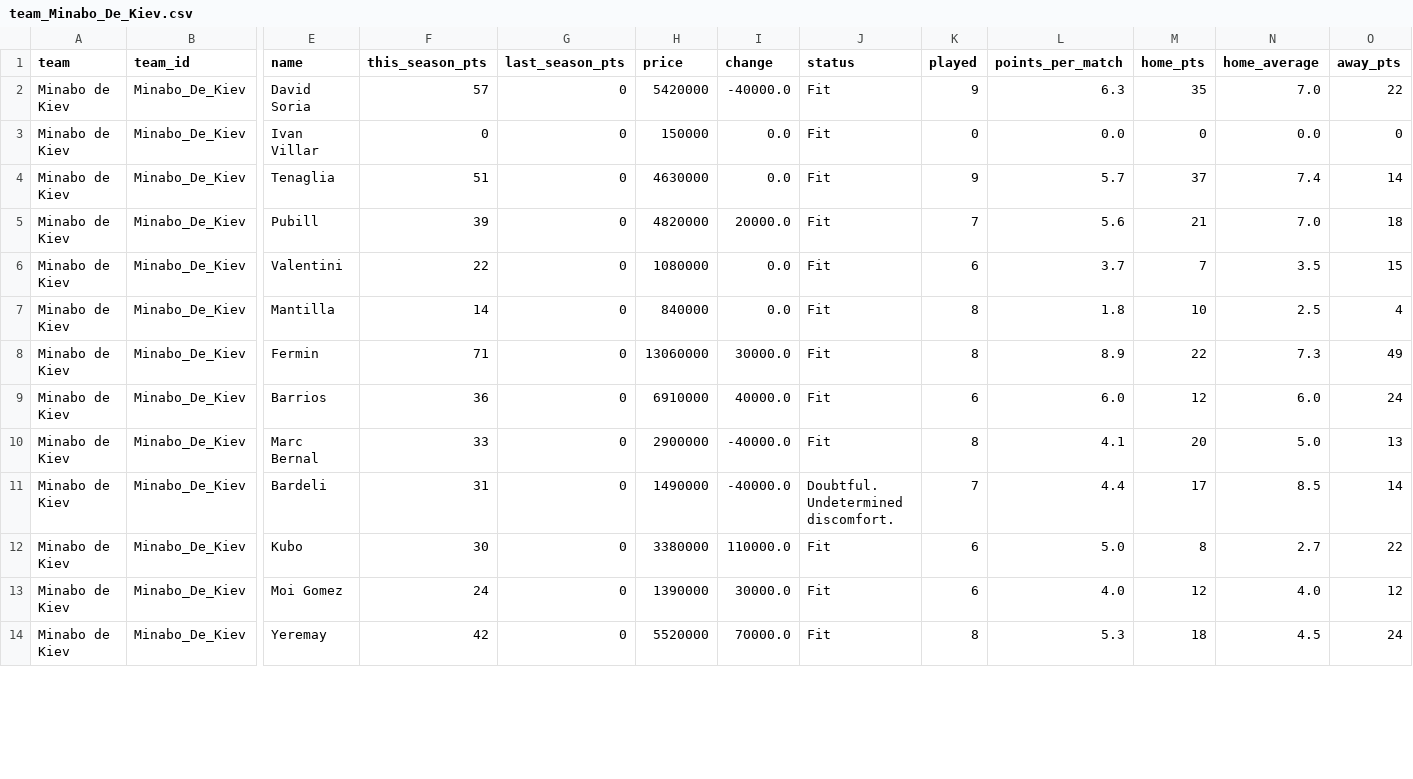
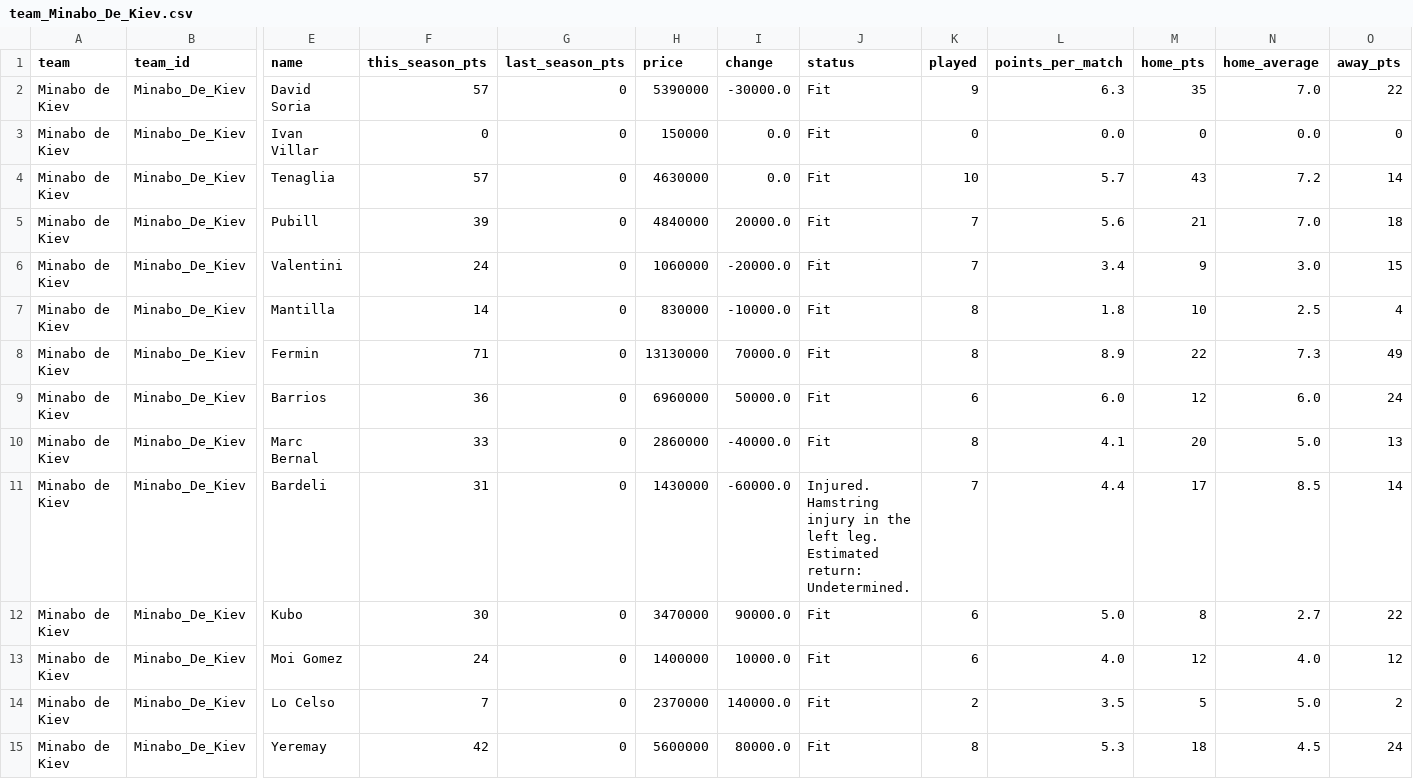
Before and after one commit to nilcrespo/BiwengerBot, a CSV file: csvs/teams/team_Minabo_De_Kiev.csv, drawn as a sheet; only a part is shown, gaps mark what is left out; addresses are those after the commit; rows hold the shown columns only; the diff covers the shown part only; the diff names each change by its address in the sheet, - before the commit and + after, or states it on an @@ line.

```diff
--- a/csvs/teams/team_Minabo_De_Kiev.csv
+++ b/csvs/teams/team_Minabo_De_Kiev.csv
-H2 (price): 5420000
+H2 (price): 5390000
-I2 (change): -40000.0
+I2 (change): -30000.0
-F4 (this_season_pts): 51
+F4 (this_season_pts): 57
-K4 (played): 9
+K4 (played): 10
-M4 (home_pts): 37
+M4 (home_pts): 43
-N4 (home_average): 7.4
+N4 (home_average): 7.2
-H5 (price): 4820000
+H5 (price): 4840000
-F6 (this_season_pts): 22
+F6 (this_season_pts): 24
-H6 (price): 1080000
+H6 (price): 1060000
-I6 (change): 0.0
+I6 (change): -20000.0
-K6 (played): 6
+K6 (played): 7
-L6 (points_per_match): 3.7
+L6 (points_per_match): 3.4
-M6 (home_pts): 7
+M6 (home_pts): 9
-N6 (home_average): 3.5
+N6 (home_average): 3.0
-H7 (price): 840000
+H7 (price): 830000
-I7 (change): 0.0
+I7 (change): -10000.0
-H8 (price): 13060000
+H8 (price): 13130000
-I8 (change): 30000.0
+I8 (change): 70000.0
-H9 (price): 6910000
+H9 (price): 6960000
-I9 (change): 40000.0
+I9 (change): 50000.0
-H10 (price): 2900000
+H10 (price): 2860000
-H11 (price): 1490000
+H11 (price): 1430000
-I11 (change): -40000.0
+I11 (change): -60000.0
-J11 (status): Doubtful. Undetermined discomfort.
+J11 (status): Injured. Hamstring injury in the left leg. Estimated return: Undetermined.
-H12 (price): 3380000
+H12 (price): 3470000
-I12 (change): 110000.0
+I12 (change): 90000.0
-H13 (price): 1390000
+H13 (price): 1400000
-I13 (change): 30000.0
+I13 (change): 10000.0
+row 14: Minabo de Kiev | Minabo_De_Kiev | Lo Celso | 7 | 0 | 2370000 | 140000.0 | Fit | 2 | 3.5 | 5 | 5.0 | 2
-H15 (price): 5520000
+H15 (price): 5600000
-I15 (change): 70000.0
+I15 (change): 80000.0
```
Also changed, not shown: 5 edited cells elsewhere in this file, csvs/others/market_bid_history_log.csv, csvs/others/market_bids.csv, 15 other files.
